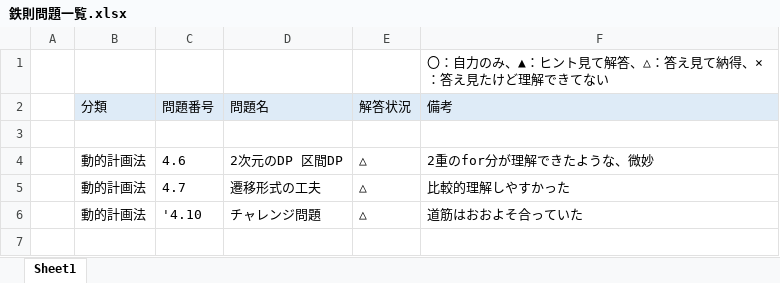
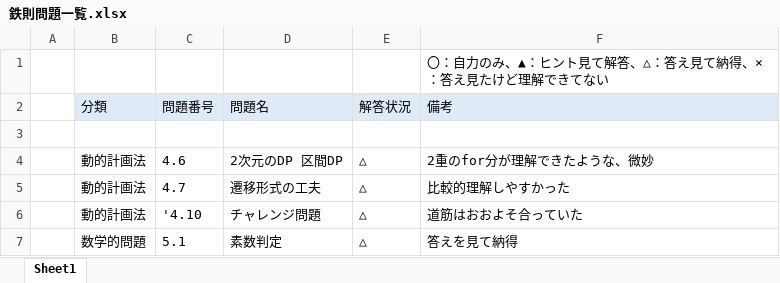
Before and after one commit to Aokuma0628/algorithm, an Excel workbook: src/tessoku/鉄則問題一覧.xlsx, sheet Sheet1, drawn as a sheet; values as stored, in another font and other column widths than the file's, no borders; the diff names each change by its address in the sheet, - before the commit and + after, or states it on an @@ line.

```diff
--- a/src/tessoku/鉄則問題一覧.xlsx (sheet Sheet1)
+++ b/src/tessoku/鉄則問題一覧.xlsx (sheet Sheet1)
+row 7:  | 数学的問題 | 5.1 | 素数判定 | △ | 答えを見て納得
```
Also changed, not shown: 1 other file.
